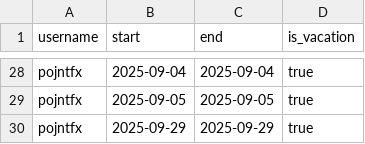
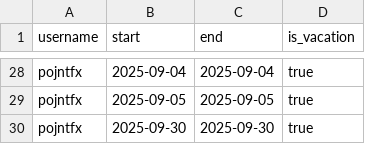
Before and after one commit to pojntfx/ledger, a CSV file: optional-commit-days.csv, drawn as a sheet; only a part is shown, gaps mark what is left out.

Commit message:
fix: Correct National Day for Truth and Reconciliation date
Signed-off-by: Felicitas Pojtinger <felicitas@pojtinger.com>

```diff
--- a/optional-commit-days.csv
+++ b/optional-commit-days.csv
@@ -29,2 +29,2 @@ pojntfx,2025-09-04,2025-09-04,true
 pojntfx,2025-09-05,2025-09-05,true
-pojntfx,2025-09-29,2025-09-29,true
+pojntfx,2025-09-30,2025-09-30,true
```
